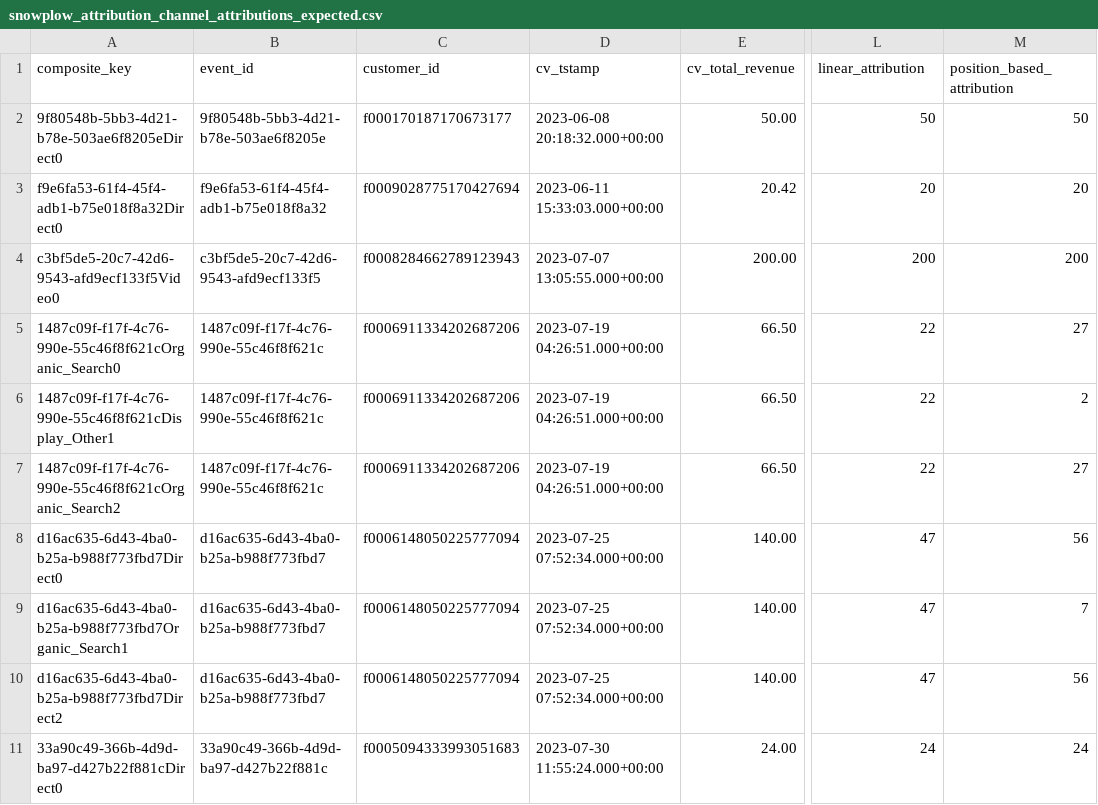
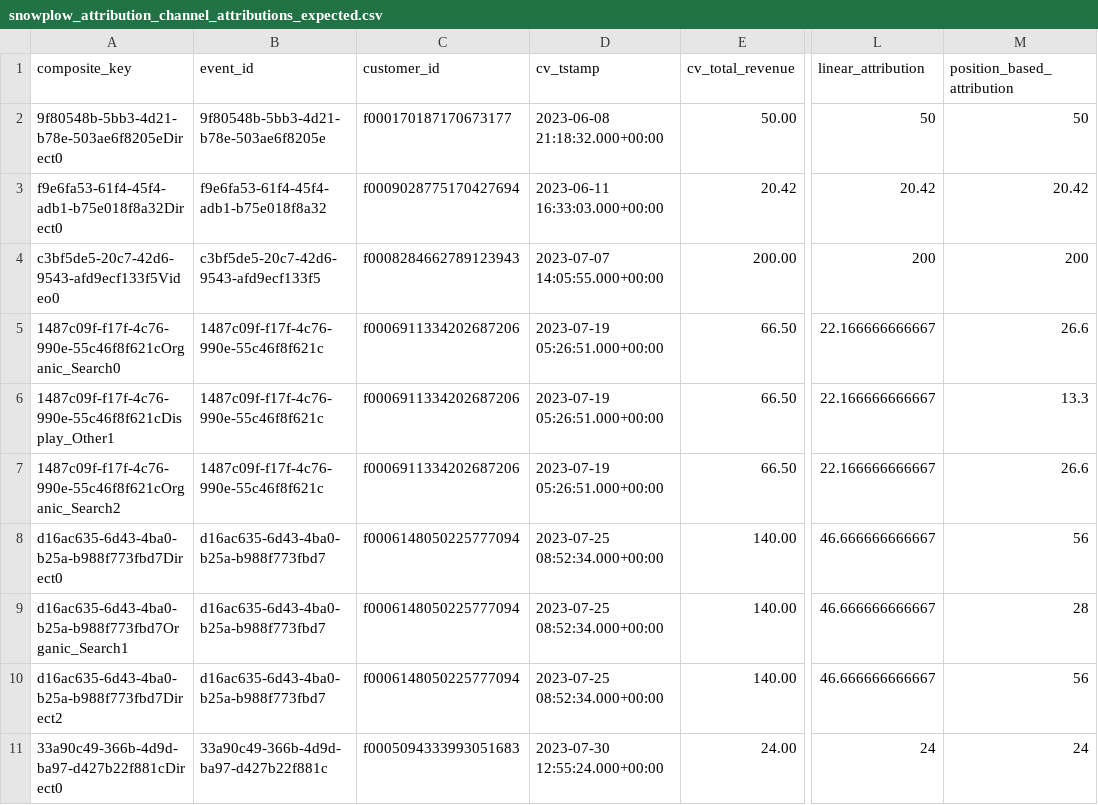
Before and after one commit to snowplow/dbt-snowplow-attribution, a CSV file: integration_tests/data/expected/snowplow_attribution_channel_attributions_expected.csv, drawn as a sheet; only a part is shown, gaps mark what is left out; the diff names each change by its address in the sheet, - before the commit and + after, or states it on an @@ line.

```diff
--- a/integration_tests/data/expected/snowplow_attribution_channel_attributions_expected.csv
+++ b/integration_tests/data/expected/snowplow_attribution_channel_attributions_expected.csv
-D2 (cv_tstamp): 2023-06-08 20:18:32.000+00:00
+D2 (cv_tstamp): 2023-06-08 21:18:32.000+00:00
-D3 (cv_tstamp): 2023-06-11 15:33:03.000+00:00
+D3 (cv_tstamp): 2023-06-11 16:33:03.000+00:00
-L3 (linear_attribution): 20
+L3 (linear_attribution): 20.42
-M3 (position_based_attribution): 20
+M3 (position_based_attribution): 20.42
-D4 (cv_tstamp): 2023-07-07 13:05:55.000+00:00
+D4 (cv_tstamp): 2023-07-07 14:05:55.000+00:00
-D5:D7 (cv_tstamp): 2023-07-19 04:26:51.000+00:00
+D5:D7 (cv_tstamp): 2023-07-19 05:26:51.000+00:00
-L5:L7 (linear_attribution): 22
+L5:L7 (linear_attribution): 22.166666666667
-M5 (position_based_attribution): 27
+M5 (position_based_attribution): 26.6
-M6 (position_based_attribution): 2
+M6 (position_based_attribution): 13.3
-M7 (position_based_attribution): 27
+M7 (position_based_attribution): 26.6
-D8:D10 (cv_tstamp): 2023-07-25 07:52:34.000+00:00
+D8:D10 (cv_tstamp): 2023-07-25 08:52:34.000+00:00
-L8:L10 (linear_attribution): 47
+L8:L10 (linear_attribution): 46.666666666667
-M9 (position_based_attribution): 7
+M9 (position_based_attribution): 28
-D11 (cv_tstamp): 2023-07-30 11:55:24.000+00:00
+D11 (cv_tstamp): 2023-07-30 12:55:24.000+00:00
```
Also changed, not shown: integration_tests/data/expected/snowplow_attribution_campaign_attributions_expected.csv, integration_tests/data/expected/snowplow_attribution_overview_expected.csv, 3 other files.
